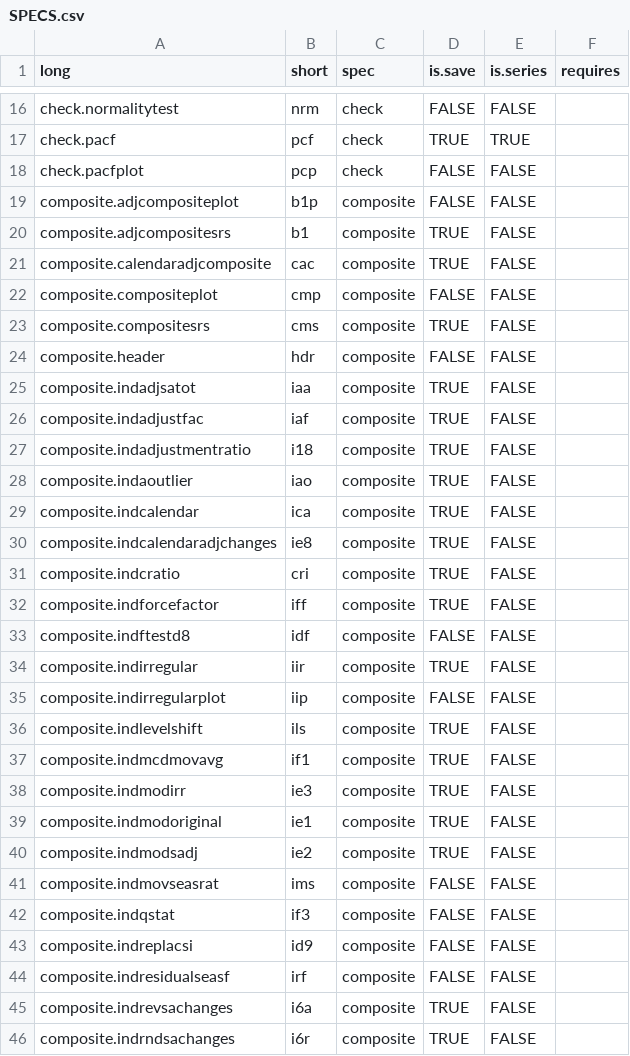
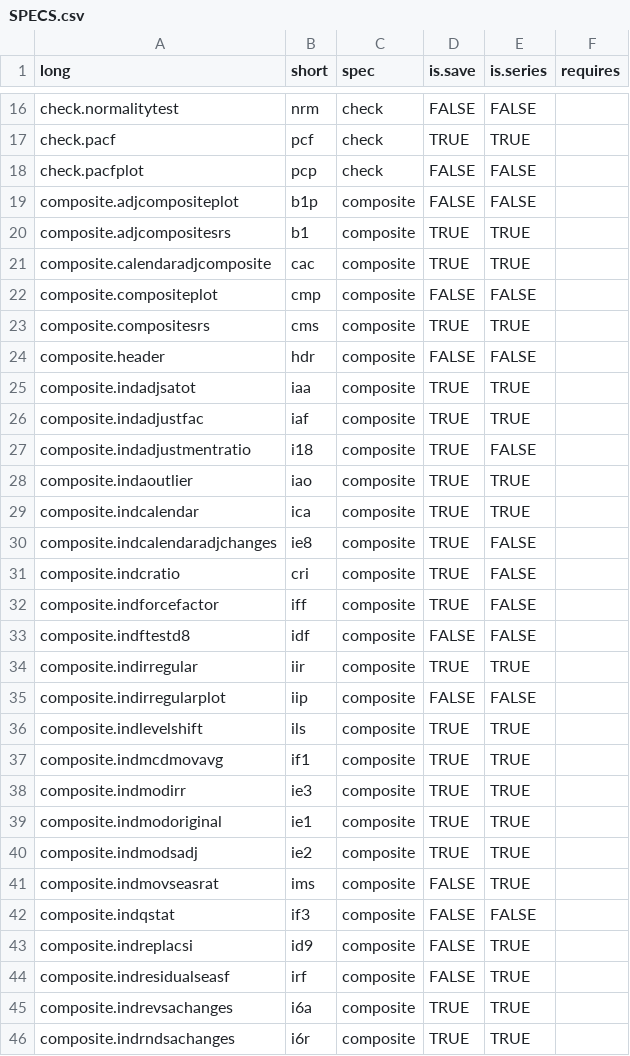
Before and after one commit to christophsax/seasonal, a CSV file: noinst/specs/SPECS.csv, drawn as a sheet; only a part is shown, gaps mark what is left out; the diff covers the shown part only.

Commit message:
flag composite output as is.series

```diff
--- a/noinst/specs/SPECS.csv
+++ b/noinst/specs/SPECS.csv
@@ -19,12 +19,12 @@ check.pacfplot,pcp,check,FALSE,FALSE,
 composite.adjcompositeplot,b1p,composite,FALSE,FALSE,
-composite.adjcompositesrs,b1,composite,TRUE,FALSE,
-composite.calendaradjcomposite,cac,composite,TRUE,FALSE,
+composite.adjcompositesrs,b1,composite,TRUE,TRUE,
+composite.calendaradjcomposite,cac,composite,TRUE,TRUE,
 composite.compositeplot,cmp,composite,FALSE,FALSE,
-composite.compositesrs,cms,composite,TRUE,FALSE,
+composite.compositesrs,cms,composite,TRUE,TRUE,
 composite.header,hdr,composite,FALSE,FALSE,
-composite.indadjsatot,iaa,composite,TRUE,FALSE,
-composite.indadjustfac,iaf,composite,TRUE,FALSE,
+composite.indadjsatot,iaa,composite,TRUE,TRUE,
+composite.indadjustfac,iaf,composite,TRUE,TRUE,
 composite.indadjustmentratio,i18,composite,TRUE,FALSE,
-composite.indaoutlier,iao,composite,TRUE,FALSE,
-composite.indcalendar,ica,composite,TRUE,FALSE,
+composite.indaoutlier,iao,composite,TRUE,TRUE,
+composite.indcalendar,ica,composite,TRUE,TRUE,
 composite.indcalendaradjchanges,ie8,composite,TRUE,FALSE,
@@ -33,14 +33,14 @@ composite.indforcefactor,iff,composite,TRUE,FALSE,
 composite.indftestd8,idf,composite,FALSE,FALSE,
-composite.indirregular,iir,composite,TRUE,FALSE,
+composite.indirregular,iir,composite,TRUE,TRUE,
 composite.indirregularplot,iip,composite,FALSE,FALSE,
-composite.indlevelshift,ils,composite,TRUE,FALSE,
-composite.indmcdmovavg,if1,composite,TRUE,FALSE,
-composite.indmodirr,ie3,composite,TRUE,FALSE,
-composite.indmodoriginal,ie1,composite,TRUE,FALSE,
-composite.indmodsadj,ie2,composite,TRUE,FALSE,
-composite.indmovseasrat,ims,composite,FALSE,FALSE,
+composite.indlevelshift,ils,composite,TRUE,TRUE,
+composite.indmcdmovavg,if1,composite,TRUE,TRUE,
+composite.indmodirr,ie3,composite,TRUE,TRUE,
+composite.indmodoriginal,ie1,composite,TRUE,TRUE,
+composite.indmodsadj,ie2,composite,TRUE,TRUE,
+composite.indmovseasrat,ims,composite,FALSE,TRUE,
 composite.indqstat,if3,composite,FALSE,FALSE,
-composite.indreplacsi,id9,composite,FALSE,FALSE,
-composite.indresidualseasf,irf,composite,FALSE,FALSE,
-composite.indrevsachanges,i6a,composite,TRUE,FALSE,
-composite.indrndsachanges,i6r,composite,TRUE,FALSE,
+composite.indreplacsi,id9,composite,FALSE,TRUE,
+composite.indresidualseasf,irf,composite,FALSE,TRUE,
+composite.indrevsachanges,i6a,composite,TRUE,TRUE,
+composite.indrndsachanges,i6r,composite,TRUE,TRUE,
```
Also changed, not shown: 15 edited cells elsewhere in this file.
